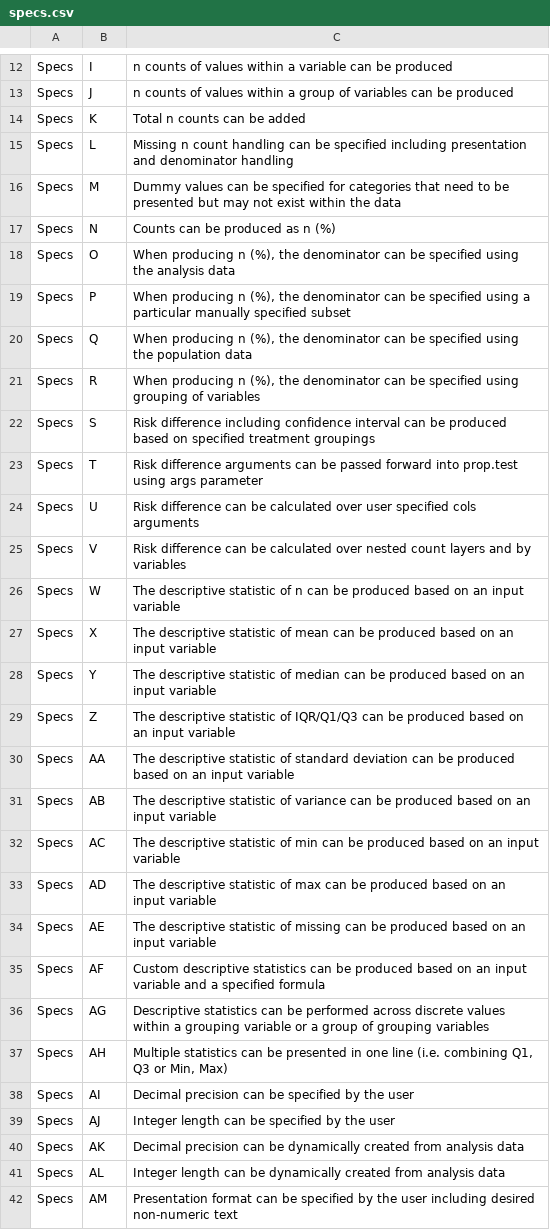
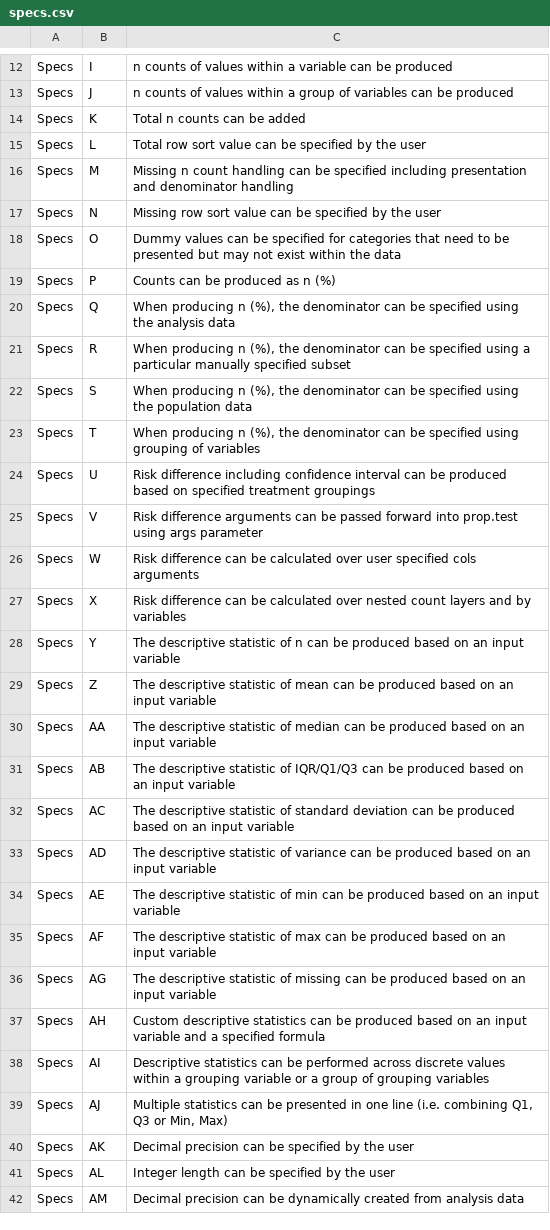
Before and after one commit to atorus-research/Tplyr, a CSV file: uat/input/specs.csv, drawn as a sheet; only a part is shown, gaps mark what is left out; the diff covers the shown part only.

```diff
--- a/uat/input/specs.csv
+++ b/uat/input/specs.csv
@@ -14,29 +14,29 @@ Specs,J,n counts of values within a group of variables can be produced
 Specs,K,Total n counts can be added
-Specs,L,Missing n count handling can be specified including presentation and denominator handling
-Specs,M,Dummy values can be specified for categories that need to be presented but may not exist within the data
-Specs,N,Counts can be produced as n (%)
-Specs,O,"When producing n (%), the denominator can be specified using the analysis data"
-Specs,P,"When producing n (%), the denominator can be specified using a particular manually specified subset"
-Specs,Q,"When producing n (%), the denominator can be specified using the population data"
-Specs,R,"When producing n (%), the denominator can be specified using grouping of variables"
-Specs,S,Risk difference including confidence interval can be produced based on specified treatment groupings
-Specs,T,Risk difference arguments can be passed forward into prop.test using args parameter
-Specs,U,Risk difference can be calculated over user specified cols arguments
-Specs,V,Risk difference can be calculated over nested count layers and by variables
-Specs,W,The descriptive statistic of n can be produced based on an input variable
-Specs,X,The descriptive statistic of mean can be produced based on an input variable
-Specs,Y,The descriptive statistic of median can be produced based on an input variable
-Specs,Z,The descriptive statistic of IQR/Q1/Q3 can be produced based on an input variable
-Specs,AA,The descriptive statistic of standard deviation can be produced based on an input variable
-Specs,AB,The descriptive statistic of variance can be produced based on an input variable
-Specs,AC,The descriptive statistic of min can be produced based on an input variable
-Specs,AD,The descriptive statistic of max can be produced based on an input variable
-Specs,AE,The descriptive statistic of missing can be produced based on an input variable
-Specs,AF,Custom descriptive statistics can be produced based on an input variable and a specified formula
-Specs,AG,Descriptive statistics can be performed across discrete values within a grouping variable or a group of grouping variables
-Specs,AH,"Multiple statistics can be presented in one line (i.e. combining Q1, Q3 or Min, Max)"
-Specs,AI,Decimal precision can be specified by the user
-Specs,AJ,Integer length can be specified by the user
-Specs,AK,Decimal precision can be dynamically created from analysis data
-Specs,AL,Integer length can be dynamically created from analysis data
-Specs,AM,Presentation format can be specified by the user including desired non-numeric text
+Specs,L,Total row sort value can be specified by the user
+Specs,M,Missing n count handling can be specified including presentation and denominator handling
+Specs,N,Missing row sort value can be specified by the user
+Specs,O,Dummy values can be specified for categories that need to be presented but may not exist within the data
+Specs,P,Counts can be produced as n (%)
+Specs,Q,"When producing n (%), the denominator can be specified using the analysis data"
+Specs,R,"When producing n (%), the denominator can be specified using a particular manually specified subset"
+Specs,S,"When producing n (%), the denominator can be specified using the population data"
+Specs,T,"When producing n (%), the denominator can be specified using grouping of variables"
+Specs,U,Risk difference including confidence interval can be produced based on specified treatment groupings
+Specs,V,Risk difference arguments can be passed forward into prop.test using args parameter
+Specs,W,Risk difference can be calculated over user specified cols arguments
+Specs,X,Risk difference can be calculated over nested count layers and by variables
+Specs,Y,The descriptive statistic of n can be produced based on an input variable
+Specs,Z,The descriptive statistic of mean can be produced based on an input variable
+Specs,AA,The descriptive statistic of median can be produced based on an input variable
+Specs,AB,The descriptive statistic of IQR/Q1/Q3 can be produced based on an input variable
+Specs,AC,The descriptive statistic of standard deviation can be produced based on an input variable
+Specs,AD,The descriptive statistic of variance can be produced based on an input variable
+Specs,AE,The descriptive statistic of min can be produced based on an input variable
+Specs,AF,The descriptive statistic of max can be produced based on an input variable
+Specs,AG,The descriptive statistic of missing can be produced based on an input variable
+Specs,AH,Custom descriptive statistics can be produced based on an input variable and a specified formula
+Specs,AI,Descriptive statistics can be performed across discrete values within a grouping variable or a group of grouping variables
+Specs,AJ,"Multiple statistics can be presented in one line (i.e. combining Q1, Q3 or Min, Max)"
+Specs,AK,Decimal precision can be specified by the user
+Specs,AL,Integer length can be specified by the user
+Specs,AM,Decimal precision can be dynamically created from analysis data
```
Also changed, not shown: 2 added rows and 39 edited cells elsewhere in this file, uat/input/test_cases.csv, 23 other files.
